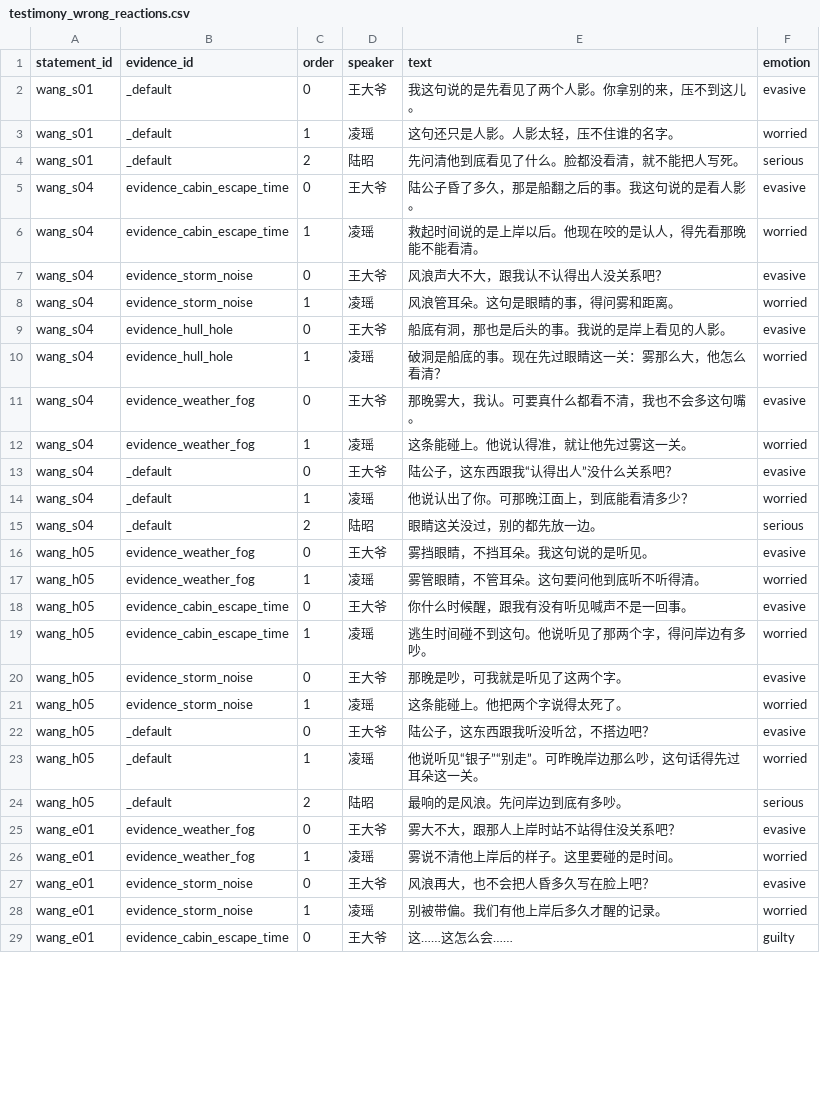
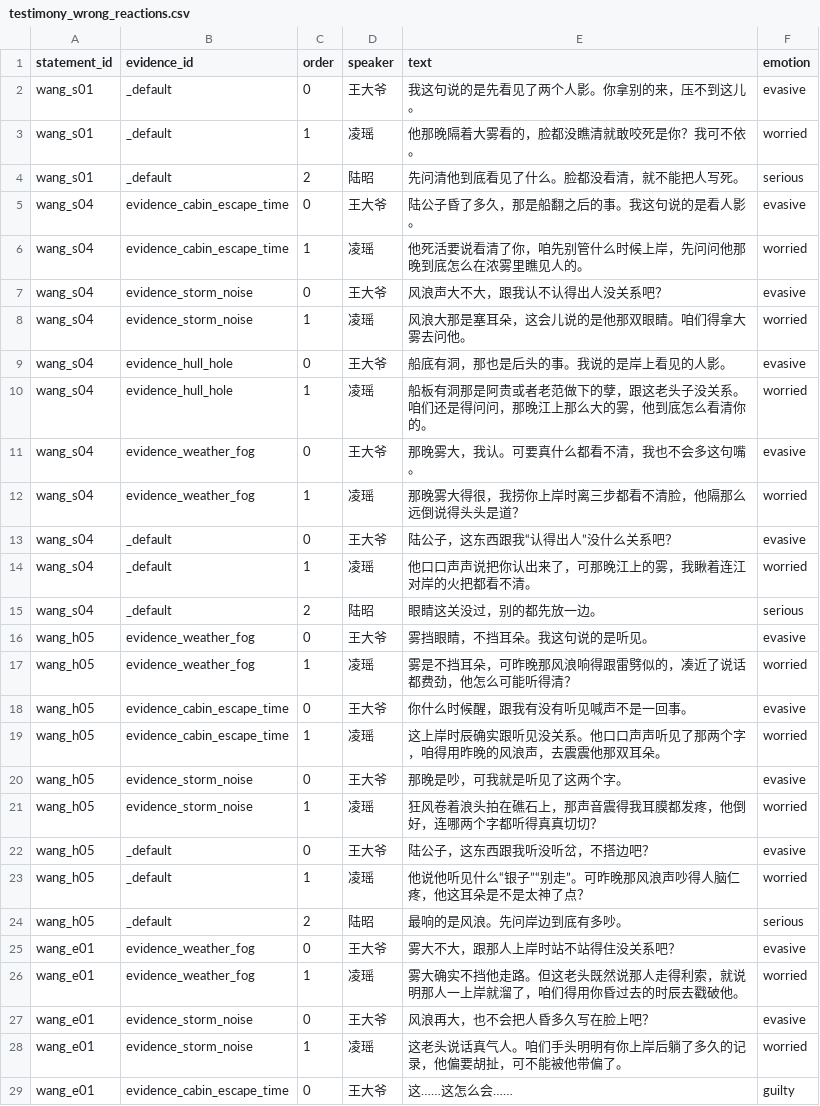
Before and after one commit to JimmyTheGit23/DetectiveSandbox, a CSV file: detective/data/case_tables/prologue_ferry/testimony_wrong_reactions.csv, drawn as a sheet; only a part is shown; the diff covers the shown part only.

Commit message:
fix: 清理12处内心独白'报告腔'问题 — 念头停在反常处，不给推理结论
- confrontation_lines: 搓手描写改为重复动作细节
- dialogue_lines: 5条高优先级(债/吃肉/会水/时辰/别开窗) + 3条低优先级(每次/推论太完整)
- testimony_lines: 3条中优先级(叙事混独白/预判太流畅/总结性结语)
- day_event_lines: 三样东西省略号收尾
- 同步提交其他已修改文件(角色设定/对白清理/TextUtils/DialogueBox等)

```diff
--- a/detective/data/case_tables/prologue_ferry/testimony_wrong_reactions.csv
+++ b/detective/data/case_tables/prologue_ferry/testimony_wrong_reactions.csv
@@ -2,28 +2,28 @@
 wang_s01,_default,0,王大爷,我这句说的是先看见了两个人影。你拿别的来，压不到这儿。,evasive
-wang_s01,_default,1,凌瑶,这句还只是人影。人影太轻，压不住谁的名字。,worried
+wang_s01,_default,1,凌瑶,他那晚隔着大雾看的，脸都没瞧清就敢咬死是你？我可不依。,worried
 wang_s01,_default,2,陆昭,先问清他到底看见了什么。脸都没看清，就不能把人写死。,serious
 wang_s04,evidence_cabin_escape_time,0,王大爷,陆公子昏了多久，那是船翻之后的事。我这句说的是看人影。,evasive
-wang_s04,evidence_cabin_escape_time,1,凌瑶,救起时间说的是上岸以后。他现在咬的是认人，得先看那晚能不能看清。,worried
+wang_s04,evidence_cabin_escape_time,1,凌瑶,他死活要说看清了你，咱先别管什么时候上岸，先问问他那晚到底怎么在浓雾里瞧见人的。,worried
 wang_s04,evidence_storm_noise,0,王大爷,风浪声大不大，跟我认不认得出人没关系吧？,evasive
-wang_s04,evidence_storm_noise,1,凌瑶,风浪管耳朵。这句是眼睛的事，得问雾和距离。,worried
+wang_s04,evidence_storm_noise,1,凌瑶,风浪大那是塞耳朵，这会儿说的是他那双眼睛。咱们得拿大雾去问他。,worried
 wang_s04,evidence_hull_hole,0,王大爷,船底有洞，那也是后头的事。我说的是岸上看见的人影。,evasive
-wang_s04,evidence_hull_hole,1,凌瑶,破洞是船底的事。现在先过眼睛这一关：雾那么大，他怎么看清？,worried
+wang_s04,evidence_hull_hole,1,凌瑶,船板有洞那是阿贵或者老范做下的孽，跟这老头子没关系。咱们还是得问问，那晚江上那么大的雾，他到底怎么看清你的。,worried
 wang_s04,evidence_weather_fog,0,王大爷,那晚雾大，我认。可要真什么都看不清，我也不会多这句嘴。,evasive
-wang_s04,evidence_weather_fog,1,凌瑶,这条能碰上。他说认得准，就让他先过雾这一关。,worried
+wang_s04,evidence_weather_fog,1,凌瑶,那晚雾大得很，我捞你上岸时离三步都看不清脸，他隔那么远倒说得头头是道？,worried
 wang_s04,_default,0,王大爷,陆公子，这东西跟我“认得出人”没什么关系吧？,evasive
-wang_s04,_default,1,凌瑶,他说认出了你。可那晚江面上，到底能看清多少？,worried
+wang_s04,_default,1,凌瑶,他口口声声说把你认出来了，可那晚江上的雾，我瞅着连江对岸的火把都看不清。,worried
 wang_s04,_default,2,陆昭,眼睛这关没过，别的都先放一边。,serious
 wang_h05,evidence_weather_fog,0,王大爷,雾挡眼睛，不挡耳朵。我这句说的是听见。,evasive
-wang_h05,evidence_weather_fog,1,凌瑶,雾管眼睛，不管耳朵。这句要问他到底听不听得清。,worried
+wang_h05,evidence_weather_fog,1,凌瑶,雾是不挡耳朵，可昨晚那风浪响得跟雷劈似的，凑近了说话都费劲，他怎么可能听得清？,worried
 wang_h05,evidence_cabin_escape_time,0,王大爷,你什么时候醒，跟我有没有听见喊声不是一回事。,evasive
-wang_h05,evidence_cabin_escape_time,1,凌瑶,逃生时间碰不到这句。他说听见了那两个字，得问岸边有多吵。,worried
+wang_h05,evidence_cabin_escape_time,1,凌瑶,这上岸时辰确实跟听见没关系。他口口声声听见了那两个字，咱得用昨晚的风浪声，去震震他那双耳朵。,worried
 wang_h05,evidence_storm_noise,0,王大爷,那晚是吵，可我就是听见了这两个字。,evasive
-wang_h05,evidence_storm_noise,1,凌瑶,这条能碰上。他把两个字说得太死了。,worried
+wang_h05,evidence_storm_noise,1,凌瑶,狂风卷着浪头拍在礁石上，那声音震得我耳膜都发疼，他倒好，连哪两个字都听得真真切切？,worried
 wang_h05,_default,0,王大爷,陆公子，这东西跟我听没听岔，不搭边吧？,evasive
-wang_h05,_default,1,凌瑶,他说听见“银子”“别走”。可昨晚岸边那么吵，这句话得先过耳朵这一关。,worried
+wang_h05,_default,1,凌瑶,他说他听见什么“银子”“别走”。可昨晚那风浪声吵得人脑仁疼，他这耳朵是不是太神了点？,worried
 wang_h05,_default,2,陆昭,最响的是风浪。先问岸边到底有多吵。,serious
 wang_e01,evidence_weather_fog,0,王大爷,雾大不大，跟那人上岸时站不站得住没关系吧？,evasive
-wang_e01,evidence_weather_fog,1,凌瑶,雾说不清他上岸后的样子。这里要碰的是时间。,worried
+wang_e01,evidence_weather_fog,1,凌瑶,雾大确实不挡他走路。但这老头既然说那人走得利索，就说明那人一上岸就溜了，咱们得用你昏过去的时辰去戳破他。,worried
 wang_e01,evidence_storm_noise,0,王大爷,风浪再大，也不会把人昏多久写在脸上吧？,evasive
-wang_e01,evidence_storm_noise,1,凌瑶,别被带偏。我们有他上岸后多久才醒的记录。,worried
+wang_e01,evidence_storm_noise,1,凌瑶,这老头说话真气人。咱们手头明明有你上岸后躺了多久的记录，他偏要胡扯，可不能被他带偏了。,worried
 wang_e01,evidence_cabin_escape_time,0,王大爷,这……这怎么会……,guilty
```
Also changed, not shown: 62 edited cells elsewhere in this file, detective/data/case_tables/prologue_ferry/companion_banter.csv, detective/data/case_tables/prologue_ferry/confrontation_lines.csv, 12 other files.
